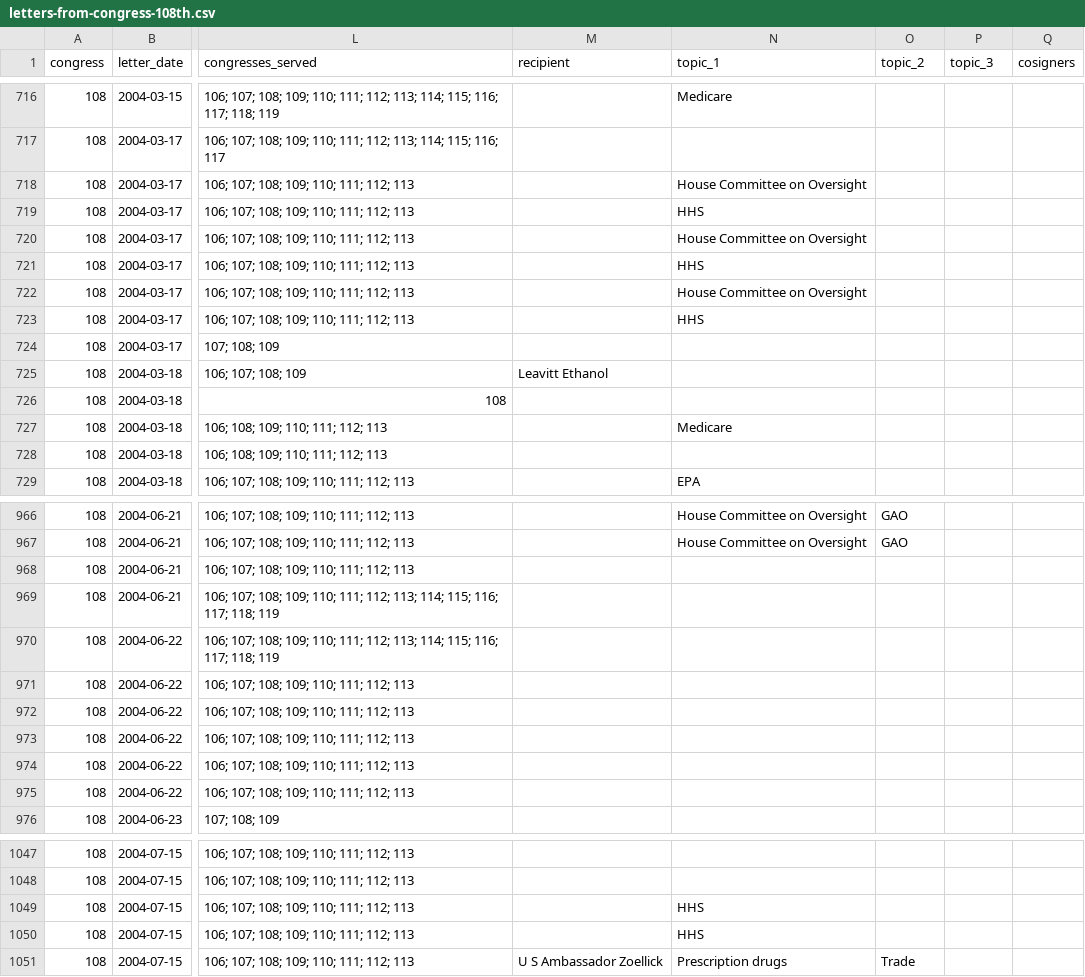
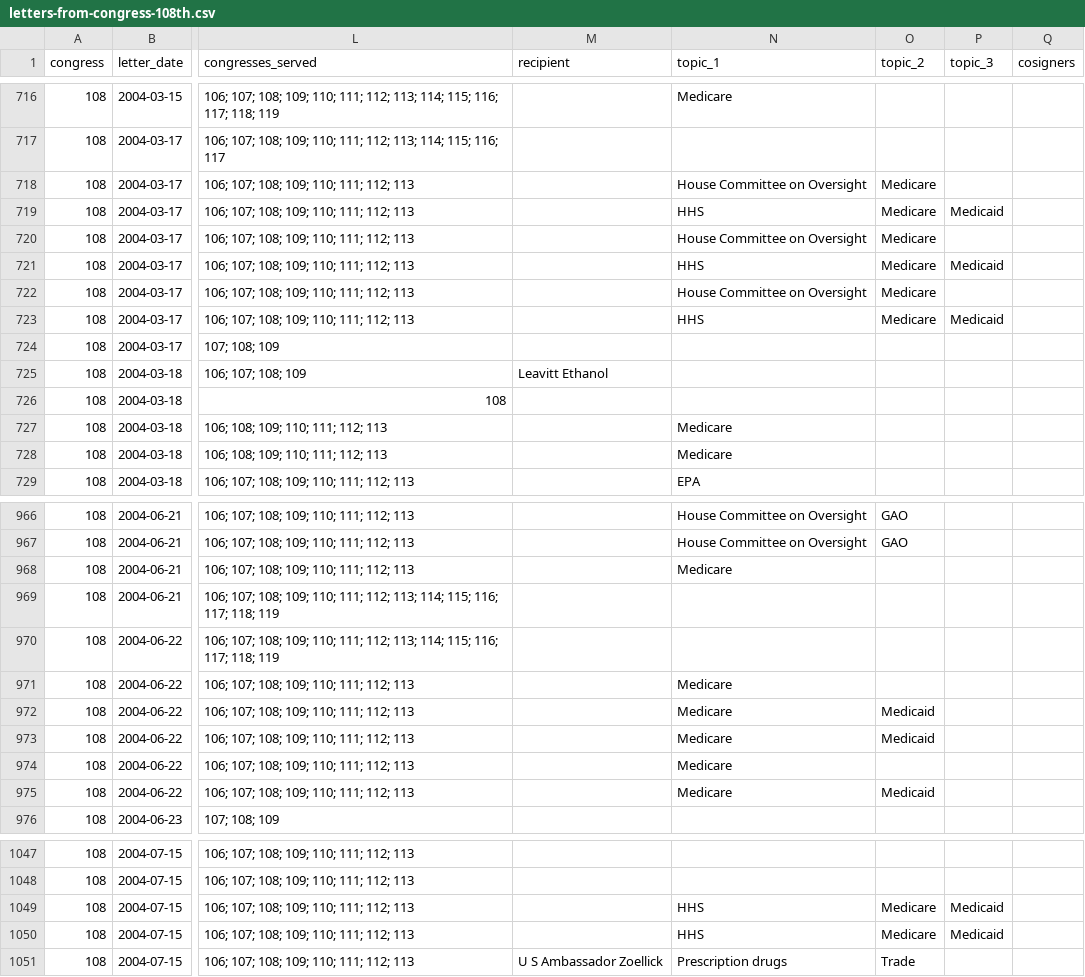
Before and after one commit to Robin-IA/Explorer-Congressional-Letters-108, a CSV file: data/letters-from-congress-108th.csv, drawn as a sheet; only a part is shown, gaps mark what is left out; the diff covers the shown part only; the diff names each change by its address in the sheet, - before the commit and + after, or states it on an @@ line.

```diff
--- a/data/letters-from-congress-108th.csv
+++ b/data/letters-from-congress-108th.csv
-O718:O723 (topic_2): (empty)
+O718:O723 (topic_2): Medicare
-P719 (topic_3): (empty)
+P719 (topic_3): Medicaid
-P721 (topic_3): (empty)
+P721 (topic_3): Medicaid
-P723 (topic_3): (empty)
+P723 (topic_3): Medicaid
-N728 (topic_1): (empty)
+N728 (topic_1): Medicare
-N968 (topic_1): (empty)
+N968 (topic_1): Medicare
-N971:N975 (topic_1): (empty)
+N971:N975 (topic_1): Medicare
-O972:O973 (topic_2): (empty)
+O972:O973 (topic_2): Medicaid
-O975 (topic_2): (empty)
+O975 (topic_2): Medicaid
-O1049:O1050 (topic_2): (empty)
+O1049:O1050 (topic_2): Medicare
-P1049:P1050 (topic_3): (empty)
+P1049:P1050 (topic_3): Medicaid
```
Also changed, not shown: 67 edited cells elsewhere in this file, 22 other files.
